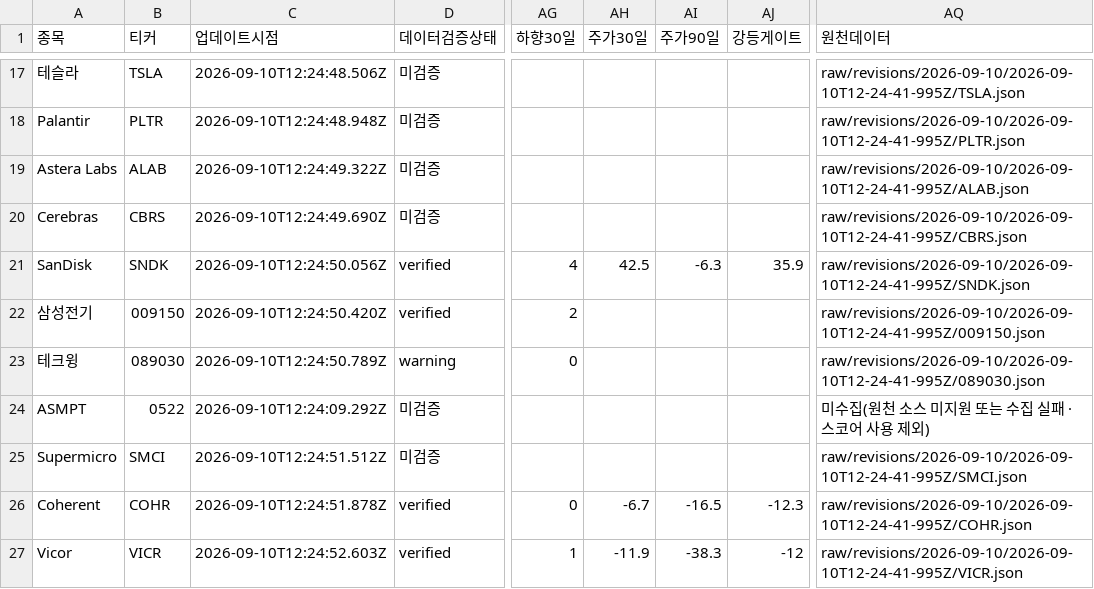
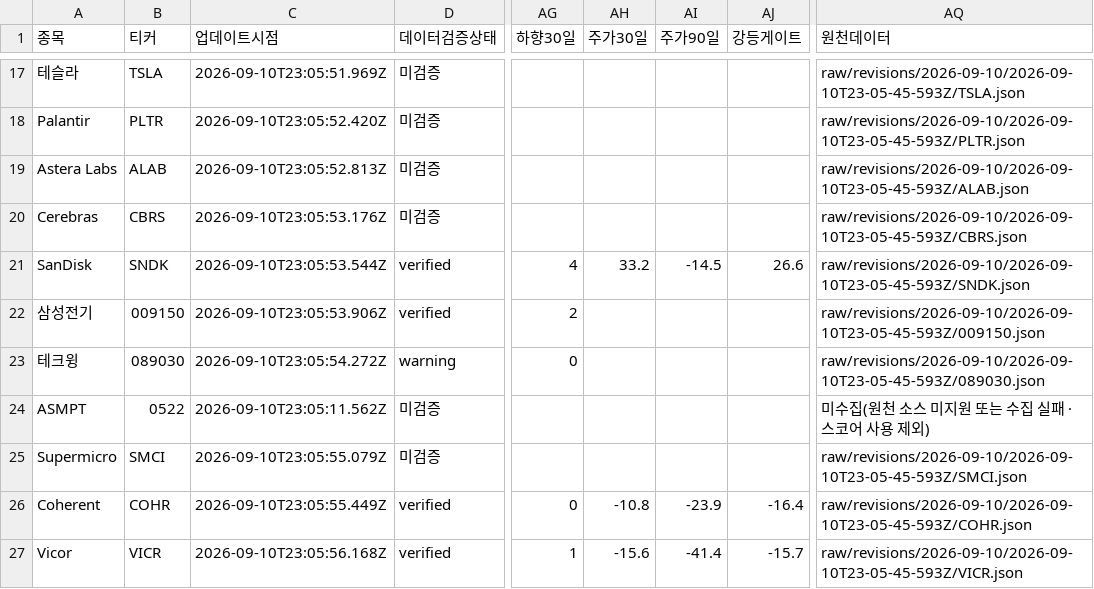
Before and after one commit to SimpleorNothing/ten-bagger, a CSV file: raw/revisions/latest.csv, drawn as a sheet; only a part is shown, gaps mark what is left out; the diff covers the shown part only; the diff names each change by its address in the sheet, - before the commit and + after, or states it on an @@ line.

Commit message:
chore: update market data + integrity-audited revisions (#2060)
Co-authored-by: github-actions[bot] <41898282+github-actions[bot]@users.noreply.github.com>

```diff
--- a/raw/revisions/latest.csv
+++ b/raw/revisions/latest.csv
-C17 (업데이트시점): 2026-09-10T12:24:48.506Z
+C17 (업데이트시점): 2026-09-10T23:05:51.969Z
-AQ17 (원천데이터): raw/revisions/2026-09-10/2026-09-10T12-24-41-995Z/TSLA.json
+AQ17 (원천데이터): raw/revisions/2026-09-10/2026-09-10T23-05-45-593Z/TSLA.json
-C18 (업데이트시점): 2026-09-10T12:24:48.948Z
+C18 (업데이트시점): 2026-09-10T23:05:52.420Z
-AQ18 (원천데이터): raw/revisions/2026-09-10/2026-09-10T12-24-41-995Z/PLTR.json
+AQ18 (원천데이터): raw/revisions/2026-09-10/2026-09-10T23-05-45-593Z/PLTR.json
-C19 (업데이트시점): 2026-09-10T12:24:49.322Z
+C19 (업데이트시점): 2026-09-10T23:05:52.813Z
-AQ19 (원천데이터): raw/revisions/2026-09-10/2026-09-10T12-24-41-995Z/ALAB.json
+AQ19 (원천데이터): raw/revisions/2026-09-10/2026-09-10T23-05-45-593Z/ALAB.json
-C20 (업데이트시점): 2026-09-10T12:24:49.690Z
+C20 (업데이트시점): 2026-09-10T23:05:53.176Z
-AQ20 (원천데이터): raw/revisions/2026-09-10/2026-09-10T12-24-41-995Z/CBRS.json
+AQ20 (원천데이터): raw/revisions/2026-09-10/2026-09-10T23-05-45-593Z/CBRS.json
-C21 (업데이트시점): 2026-09-10T12:24:50.056Z
+C21 (업데이트시점): 2026-09-10T23:05:53.544Z
-AH21 (주가30일): 42.5
+AH21 (주가30일): 33.2
-AI21 (주가90일): -6.3
+AI21 (주가90일): -14.5
-AJ21 (강등게이트): 35.9
+AJ21 (강등게이트): 26.6
-AQ21 (원천데이터): raw/revisions/2026-09-10/2026-09-10T12-24-41-995Z/SNDK.json
+AQ21 (원천데이터): raw/revisions/2026-09-10/2026-09-10T23-05-45-593Z/SNDK.json
-C22 (업데이트시점): 2026-09-10T12:24:50.420Z
+C22 (업데이트시점): 2026-09-10T23:05:53.906Z
-AQ22 (원천데이터): raw/revisions/2026-09-10/2026-09-10T12-24-41-995Z/009150.json
+AQ22 (원천데이터): raw/revisions/2026-09-10/2026-09-10T23-05-45-593Z/009150.json
-C23 (업데이트시점): 2026-09-10T12:24:50.789Z
+C23 (업데이트시점): 2026-09-10T23:05:54.272Z
-AQ23 (원천데이터): raw/revisions/2026-09-10/2026-09-10T12-24-41-995Z/089030.json
+AQ23 (원천데이터): raw/revisions/2026-09-10/2026-09-10T23-05-45-593Z/089030.json
-C24 (업데이트시점): 2026-09-10T12:24:09.292Z
+C24 (업데이트시점): 2026-09-10T23:05:11.562Z
-C25 (업데이트시점): 2026-09-10T12:24:51.512Z
+C25 (업데이트시점): 2026-09-10T23:05:55.079Z
-AQ25 (원천데이터): raw/revisions/2026-09-10/2026-09-10T12-24-41-995Z/SMCI.json
+AQ25 (원천데이터): raw/revisions/2026-09-10/2026-09-10T23-05-45-593Z/SMCI.json
-C26 (업데이트시점): 2026-09-10T12:24:51.878Z
+C26 (업데이트시점): 2026-09-10T23:05:55.449Z
-AH26 (주가30일): -6.7
+AH26 (주가30일): -10.8
-AI26 (주가90일): -16.5
+AI26 (주가90일): -23.9
-AJ26 (강등게이트): -12.3
+AJ26 (강등게이트): -16.4
-AQ26 (원천데이터): raw/revisions/2026-09-10/2026-09-10T12-24-41-995Z/COHR.json
+AQ26 (원천데이터): raw/revisions/2026-09-10/2026-09-10T23-05-45-593Z/COHR.json
-C27 (업데이트시점): 2026-09-10T12:24:52.603Z
+C27 (업데이트시점): 2026-09-10T23:05:56.168Z
-AH27 (주가30일): -11.9
+AH27 (주가30일): -15.6
-AI27 (주가90일): -38.3
+AI27 (주가90일): -41.4
-AJ27 (강등게이트): -12
+AJ27 (강등게이트): -15.7
-AQ27 (원천데이터): raw/revisions/2026-09-10/2026-09-10T12-24-41-995Z/VICR.json
+AQ27 (원천데이터): raw/revisions/2026-09-10/2026-09-10T23-05-45-593Z/VICR.json
```
Also changed, not shown: 73 edited cells elsewhere in this file, 35 other files.
